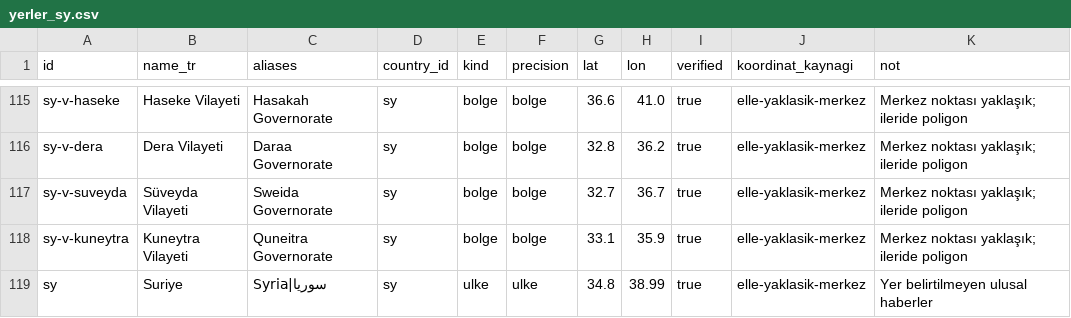
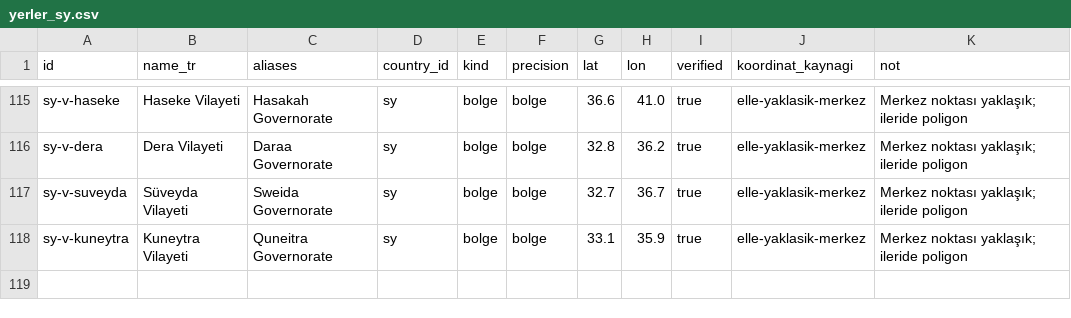
Before and after one commit to mcmahonnnjohn-arch/dis-gundem, a CSV file: data/sozluk/yerler_sy.csv, drawn as a sheet; only a part is shown, gaps mark what is left out; the diff names each change by its address in the sheet, - before the commit and + after, or states it on an @@ line.

```diff
--- a/data/sozluk/yerler_sy.csv
+++ b/data/sozluk/yerler_sy.csv
-row 119: sy | Suriye | Syria|سوريا | sy | ulke | ulke | 34.8 | 38.99 | true | elle-yaklasik-merkez | Yer belirtilmeyen ulusal haberler
```
Also changed, not shown: 7 other files.
